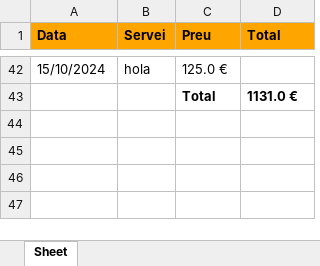
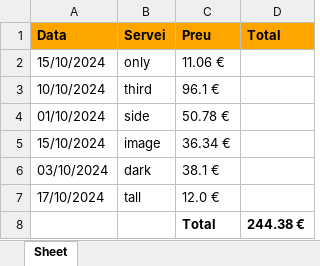
Before and after one commit to martimiranda/helena, an Excel workbook: excels/facturacio.xlsx, sheet Sheet, drawn as a sheet; only a part is shown, gaps mark what is left out; values as stored, in another font and other column widths than the file's, no borders; removed rows and columns are numbered as before the commit, all else as after; the diff covers the shown part only; the diff names each change by its address in the sheet, - before the commit and + after, or states it on an @@ line.

```diff
--- a/excels/facturacio.xlsx (sheet Sheet)
+++ b/excels/facturacio.xlsx (sheet Sheet)
-B2 (Servei): hola
+B2 (Servei): only
-C2 (Preu): 125.0 €
+C2 (Preu): 11.06 €
-row 43:  |  | Total | 1131.0 €
+row 3: 10/10/2024 | third | 96.1 €
+row 4: 01/10/2024 | side | 50.78 €
+row 5: 15/10/2024 | image | 36.34 €
+row 6: 03/10/2024 | dark | 38.1 €
+row 7: 17/10/2024 | tall | 12.0 €
+row 8:  |  | Total | 244.38 €
```
Also changed, not shown: 40 removed rows elsewhere in this sheet, 8 other files.
